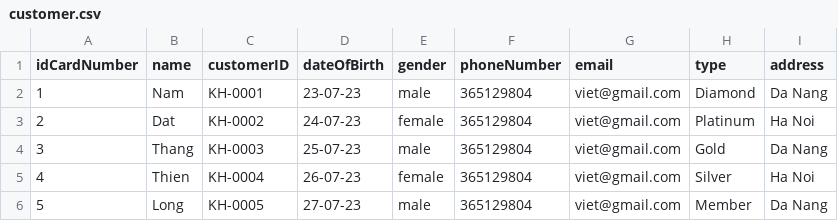
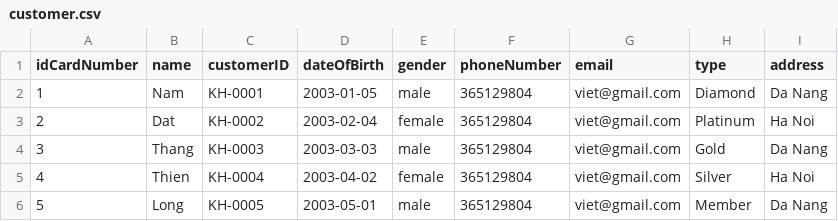
Before and after one commit to thanhviet05x1d/casestudy_module2, a CSV file: data/customer.csv, drawn as a sheet.

```diff
--- a/data/customer.csv
+++ b/data/customer.csv
@@ -1,6 +1,6 @@
 idCardNumber,name,customerID,dateOfBirth,gender,phoneNumber,email,type,address
-1,Nam,KH-0001,23-07-23,male,365129804,viet@gmail.com,Diamond,Da Nang
-2,Dat,KH-0002,24-07-23,female,365129804,viet@gmail.com,Platinum,Ha Noi
-3,Thang,KH-0003,25-07-23,male,365129804,viet@gmail.com,Gold,Da Nang
-4,Thien,KH-0004,26-07-23,female,365129804,viet@gmail.com,Silver,Ha Noi
-5,Long,KH-0005,27-07-23,male,365129804,viet@gmail.com,Member,Da Nang
+1,Nam,KH-0001,2003-01-05,male,365129804,viet@gmail.com,Diamond,Da Nang
+2,Dat,KH-0002,2003-02-04,female,365129804,viet@gmail.com,Platinum,Ha Noi
+3,Thang,KH-0003,2003-03-03,male,365129804,viet@gmail.com,Gold,Da Nang
+4,Thien,KH-0004,2003-04-02,female,365129804,viet@gmail.com,Silver,Ha Noi
+5,Long,KH-0005,2003-05-01,male,365129804,viet@gmail.com,Member,Da Nang
```
Also changed, not shown: data/employee.csv, 14 other files.
